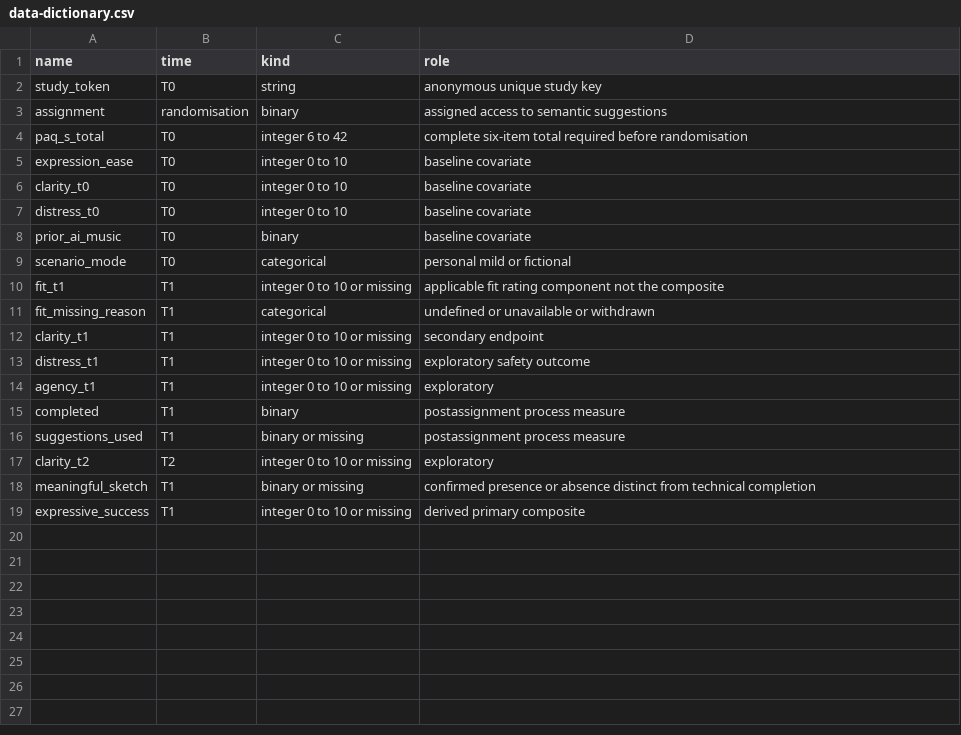
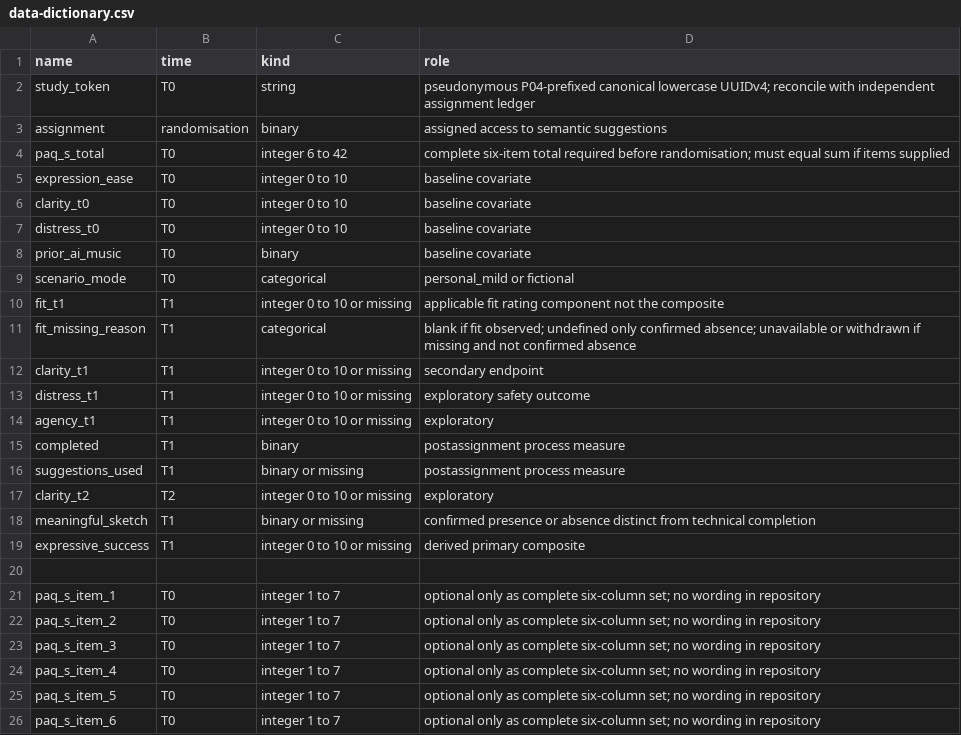
Before and after one commit to MatPomGit/arc-music, a CSV file: manuscripts/MSC-MUS-P04/analysis/data-dictionary.csv, drawn as a sheet.

```diff
--- a/manuscripts/MSC-MUS-P04/analysis/data-dictionary.csv
+++ b/manuscripts/MSC-MUS-P04/analysis/data-dictionary.csv
@@ -1,5 +1,5 @@
 name,time,kind,role
-study_token,T0,string,anonymous unique study key
+study_token,T0,string,pseudonymous P04-prefixed canonical lowercase UUIDv4; reconcile with independent assignment ledger
 assignment,randomisation,binary,assigned access to semantic suggestions
-paq_s_total,T0,integer 6 to 42,complete six-item total required before randomisation
+paq_s_total,T0,integer 6 to 42,complete six-item total required before randomisation; must equal sum if items supplied
 expression_ease,T0,integer 0 to 10,baseline covariate
@@ -8,5 +8,5 @@ distress_t0,T0,integer 0 to 10,baseline covariate
 prior_ai_music,T0,binary,baseline covariate
-scenario_mode,T0,categorical,personal mild or fictional
+scenario_mode,T0,categorical,personal_mild or fictional
 fit_t1,T1,integer 0 to 10 or missing,applicable fit rating component not the composite
-fit_missing_reason,T1,categorical,undefined or unavailable or withdrawn
+fit_missing_reason,T1,categorical,blank if fit observed; undefined only confirmed absence; unavailable or withdrawn if missing and not confirmed absence
 clarity_t1,T1,integer 0 to 10 or missing,secondary endpoint
@@ -19 +19,8 @@ meaningful_sketch,T1,binary or missing,confirmed presence or absence distinct fr
 expressive_success,T1,integer 0 to 10 or missing,derived primary composite
+
+paq_s_item_1,T0,integer 1 to 7,optional only as complete six-column set; no wording in repository
+paq_s_item_2,T0,integer 1 to 7,optional only as complete six-column set; no wording in repository
+paq_s_item_3,T0,integer 1 to 7,optional only as complete six-column set; no wording in repository
+paq_s_item_4,T0,integer 1 to 7,optional only as complete six-column set; no wording in repository
+paq_s_item_5,T0,integer 1 to 7,optional only as complete six-column set; no wording in repository
+paq_s_item_6,T0,integer 1 to 7,optional only as complete six-column set; no wording in repository
```
Also changed, not shown: 5 other files.
